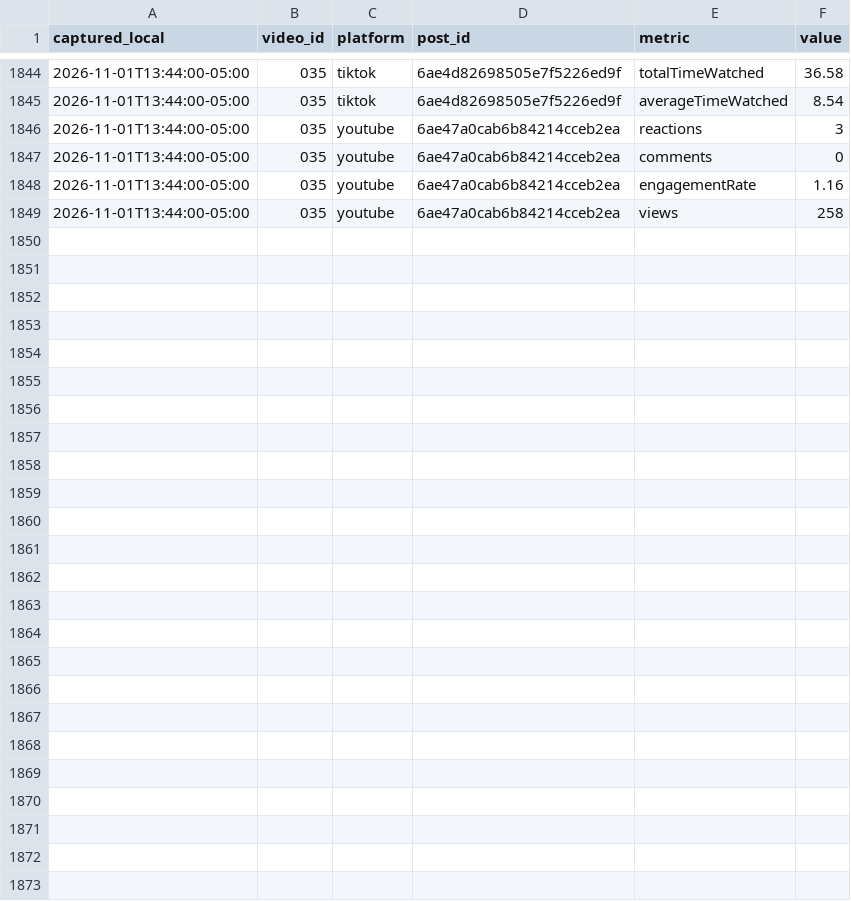
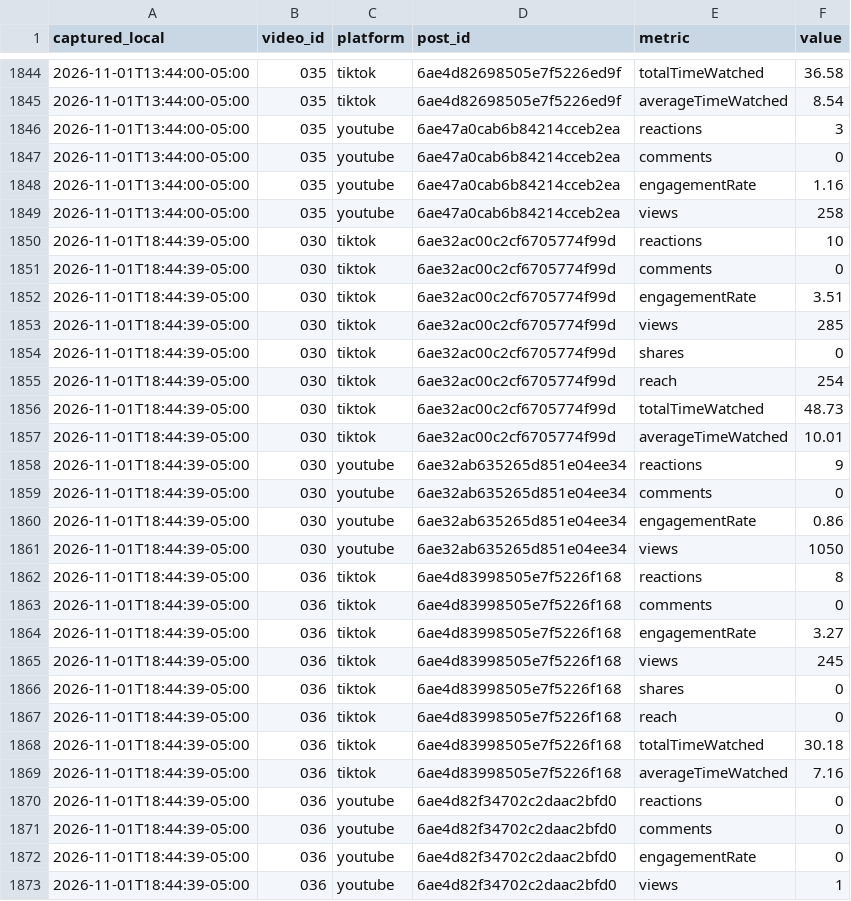
Before and after one commit to eduardomora041092-niolab/curiolab-studio-30, a CSV file: logs/metrics.csv, drawn as a sheet; only a part is shown, gaps mark what is left out; the diff names each change by its address in the sheet, - before the commit and + after, or states it on an @@ line.

```diff
--- a/logs/metrics.csv
+++ b/logs/metrics.csv
+row 1850: 2026-11-01T18:44:39-05:00 | 030 | tiktok | 6ae32ac00c2cf6705774f99d | reactions | 10
+row 1851: 2026-11-01T18:44:39-05:00 | 030 | tiktok | 6ae32ac00c2cf6705774f99d | comments | 0
+row 1852: 2026-11-01T18:44:39-05:00 | 030 | tiktok | 6ae32ac00c2cf6705774f99d | engagementRate | 3.51
+row 1853: 2026-11-01T18:44:39-05:00 | 030 | tiktok | 6ae32ac00c2cf6705774f99d | views | 285
+row 1854: 2026-11-01T18:44:39-05:00 | 030 | tiktok | 6ae32ac00c2cf6705774f99d | shares | 0
+row 1855: 2026-11-01T18:44:39-05:00 | 030 | tiktok | 6ae32ac00c2cf6705774f99d | reach | 254
+row 1856: 2026-11-01T18:44:39-05:00 | 030 | tiktok | 6ae32ac00c2cf6705774f99d | totalTimeWatched | 48.73
+row 1857: 2026-11-01T18:44:39-05:00 | 030 | tiktok | 6ae32ac00c2cf6705774f99d | averageTimeWatched | 10.01
+row 1858: 2026-11-01T18:44:39-05:00 | 030 | youtube | 6ae32ab635265d851e04ee34 | reactions | 9
+row 1859: 2026-11-01T18:44:39-05:00 | 030 | youtube | 6ae32ab635265d851e04ee34 | comments | 0
+row 1860: 2026-11-01T18:44:39-05:00 | 030 | youtube | 6ae32ab635265d851e04ee34 | engagementRate | 0.86
+row 1861: 2026-11-01T18:44:39-05:00 | 030 | youtube | 6ae32ab635265d851e04ee34 | views | 1050
+row 1862: 2026-11-01T18:44:39-05:00 | 036 | tiktok | 6ae4d83998505e7f5226f168 | reactions | 8
+row 1863: 2026-11-01T18:44:39-05:00 | 036 | tiktok | 6ae4d83998505e7f5226f168 | comments | 0
+row 1864: 2026-11-01T18:44:39-05:00 | 036 | tiktok | 6ae4d83998505e7f5226f168 | engagementRate | 3.27
+row 1865: 2026-11-01T18:44:39-05:00 | 036 | tiktok | 6ae4d83998505e7f5226f168 | views | 245
+row 1866: 2026-11-01T18:44:39-05:00 | 036 | tiktok | 6ae4d83998505e7f5226f168 | shares | 0
+row 1867: 2026-11-01T18:44:39-05:00 | 036 | tiktok | 6ae4d83998505e7f5226f168 | reach | 0
+row 1868: 2026-11-01T18:44:39-05:00 | 036 | tiktok | 6ae4d83998505e7f5226f168 | totalTimeWatched | 30.18
+row 1869: 2026-11-01T18:44:39-05:00 | 036 | tiktok | 6ae4d83998505e7f5226f168 | averageTimeWatched | 7.16
+row 1870: 2026-11-01T18:44:39-05:00 | 036 | youtube | 6ae4d82f34702c2daac2bfd0 | reactions | 0
+row 1871: 2026-11-01T18:44:39-05:00 | 036 | youtube | 6ae4d82f34702c2daac2bfd0 | comments | 0
+row 1872: 2026-11-01T18:44:39-05:00 | 036 | youtube | 6ae4d82f34702c2daac2bfd0 | engagementRate | 0
+row 1873: 2026-11-01T18:44:39-05:00 | 036 | youtube | 6ae4d82f34702c2daac2bfd0 | views | 1
```
Also changed, not shown: calendar/CurioLab_calendario_90.csv, evidence/buffer/index.csv, 24 other files.
